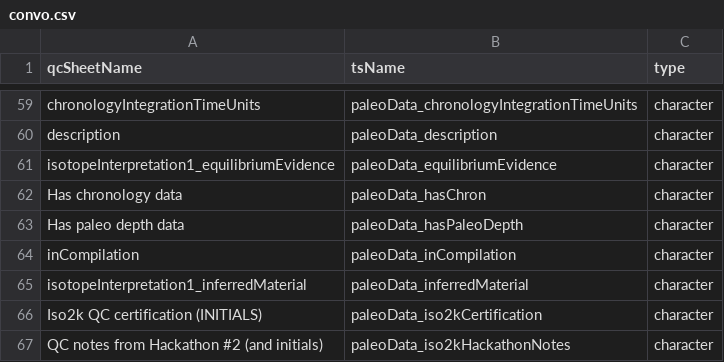
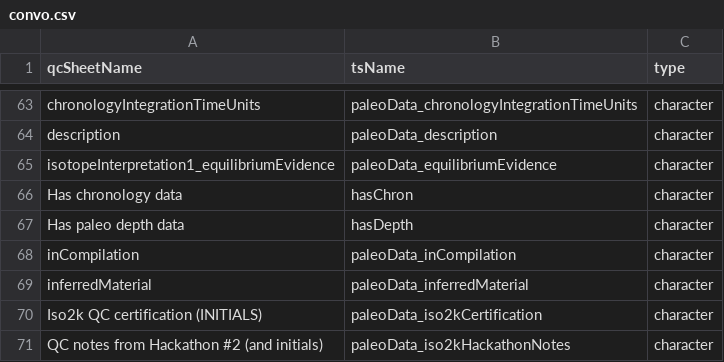
Before and after one commit to nickmckay/lipdverseR, a CSV file: convo.csv, drawn as a sheet; only a part is shown, gaps mark what is left out; the diff covers the shown part only.

```diff
--- a/convo.csv
+++ b/convo.csv
@@ -61,6 +65,6 @@ description,paleoData_description,character
 isotopeInterpretation1_equilibriumEvidence,paleoData_equilibriumEvidence,character
-Has chronology data,paleoData_hasChron,character
-Has paleo depth data,paleoData_hasPaleoDepth,character
+Has chronology data,hasChron,character
+Has paleo depth data,hasDepth,character
 inCompilation,paleoData_inCompilation,character
-isotopeInterpretation1_inferredMaterial,paleoData_inferredMaterial,character
+inferredMaterial,paleoData_inferredMaterial,character
 Iso2k QC certification (INITIALS),paleoData_iso2kCertification,character
```
Also changed, not shown: 9 added rows and 3 edited cells elsewhere in this file, 15 other files.
